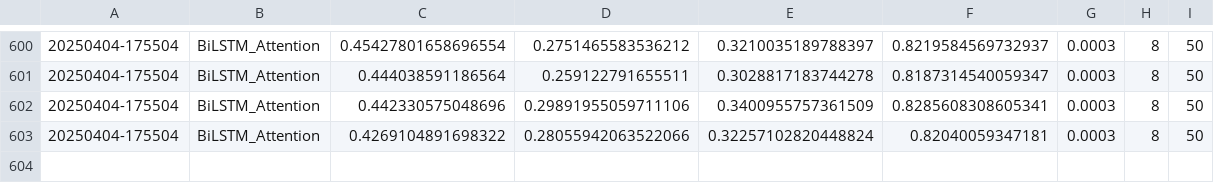
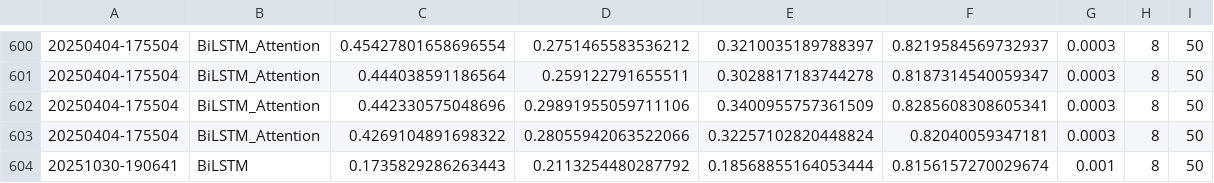
Before and after one commit to erngarcia/valorative-segments, a CSV file: ner_valorative_segments/artifacts/experiments_log.csv, drawn as a sheet; only a part is shown, gaps mark what is left out; the diff names each change by its address in the sheet, - before the commit and + after, or states it on an @@ line.

```diff
--- a/ner_valorative_segments/artifacts/experiments_log.csv
+++ b/ner_valorative_segments/artifacts/experiments_log.csv
+row 604: 20251030-190641 | BiLSTM | 0.1735829286263443 | 0.2113254480287792 | 0.18568855164053444 | 0.8156157270029674 | 0.001 | 8 | 50
```
Also changed, not shown: 10 other files.
